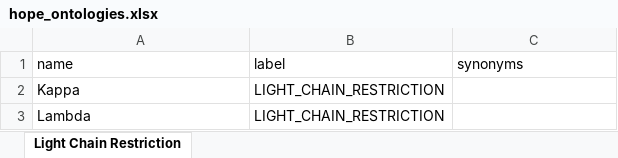
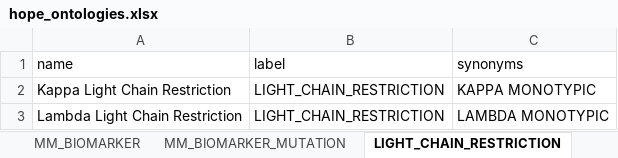
Before and after one commit to genomoncology/hopeIQ, an Excel workbook: src/hopeiq/hope_ontologies.xlsx, sheet LIGHT_CHAIN_RESTRICTION, drawn as a sheet; values as stored, in another font and other column widths than the file's, no borders; removed rows and columns are numbered as before the commit, all else as after; the diff names each change by its address in the sheet, - before the commit and + after, or states it on an @@ line.

```diff
--- a/src/hopeiq/hope_ontologies.xlsx (sheet LIGHT_CHAIN_RESTRICTION)
+++ b/src/hopeiq/hope_ontologies.xlsx (sheet LIGHT_CHAIN_RESTRICTION)
-sheet tab: Light Chain Restriction
+sheet tab: LIGHT_CHAIN_RESTRICTION
+sheet tab: MM_BIOMARKER
+sheet tab: MM_BIOMARKER_MUTATION
-row 2: Kappa | LIGHT_CHAIN_RESTRICTION
-row 3: Lambda | LIGHT_CHAIN_RESTRICTION
+row 2: Kappa Light Chain Restriction | LIGHT_CHAIN_RESTRICTION | KAPPA MONOTYPIC
+row 3: Lambda Light Chain Restriction | LIGHT_CHAIN_RESTRICTION | LAMBDA MONOTYPIC
```
Also changed, not shown: other sheet tabs, 13 other files.
